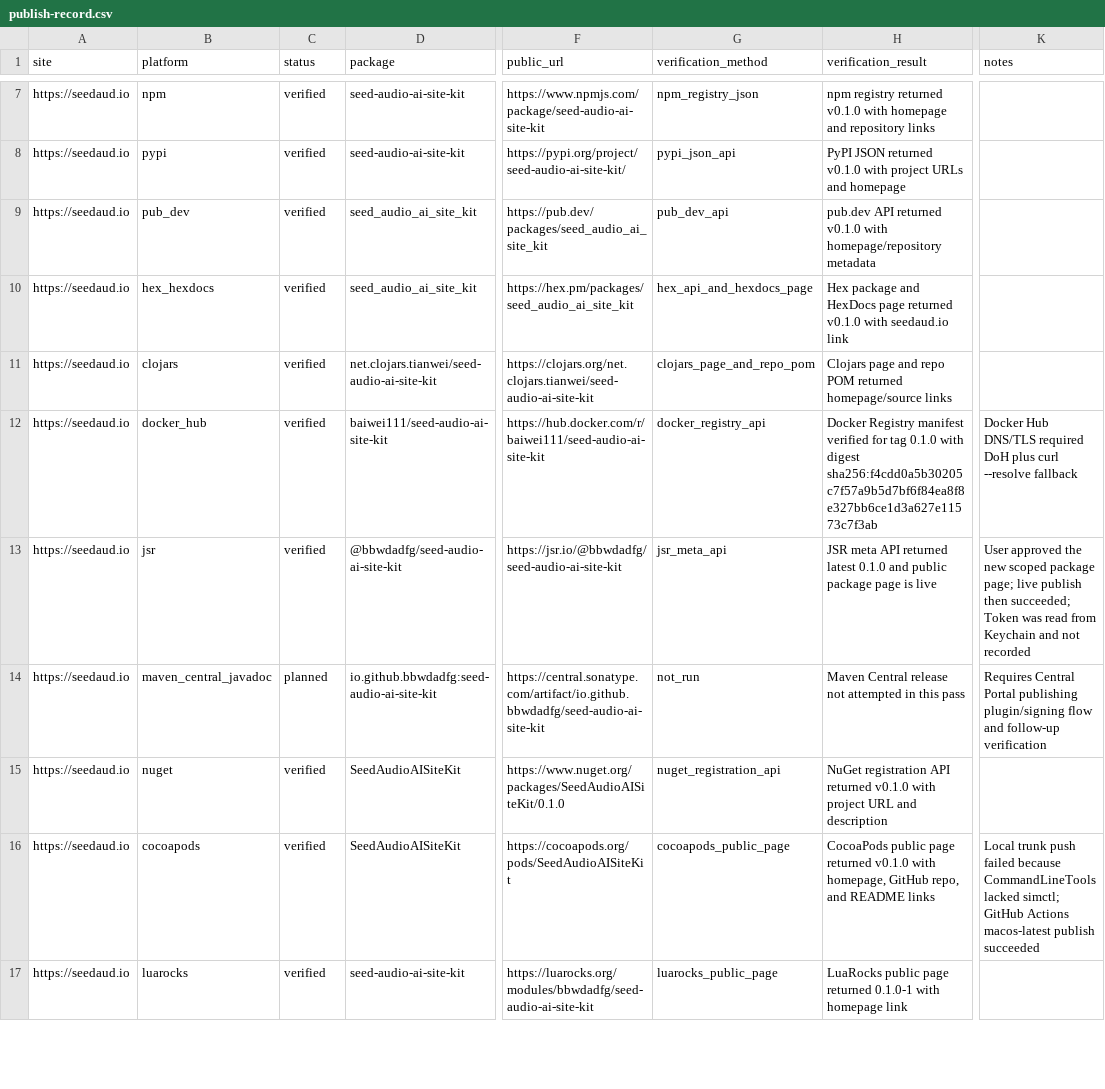
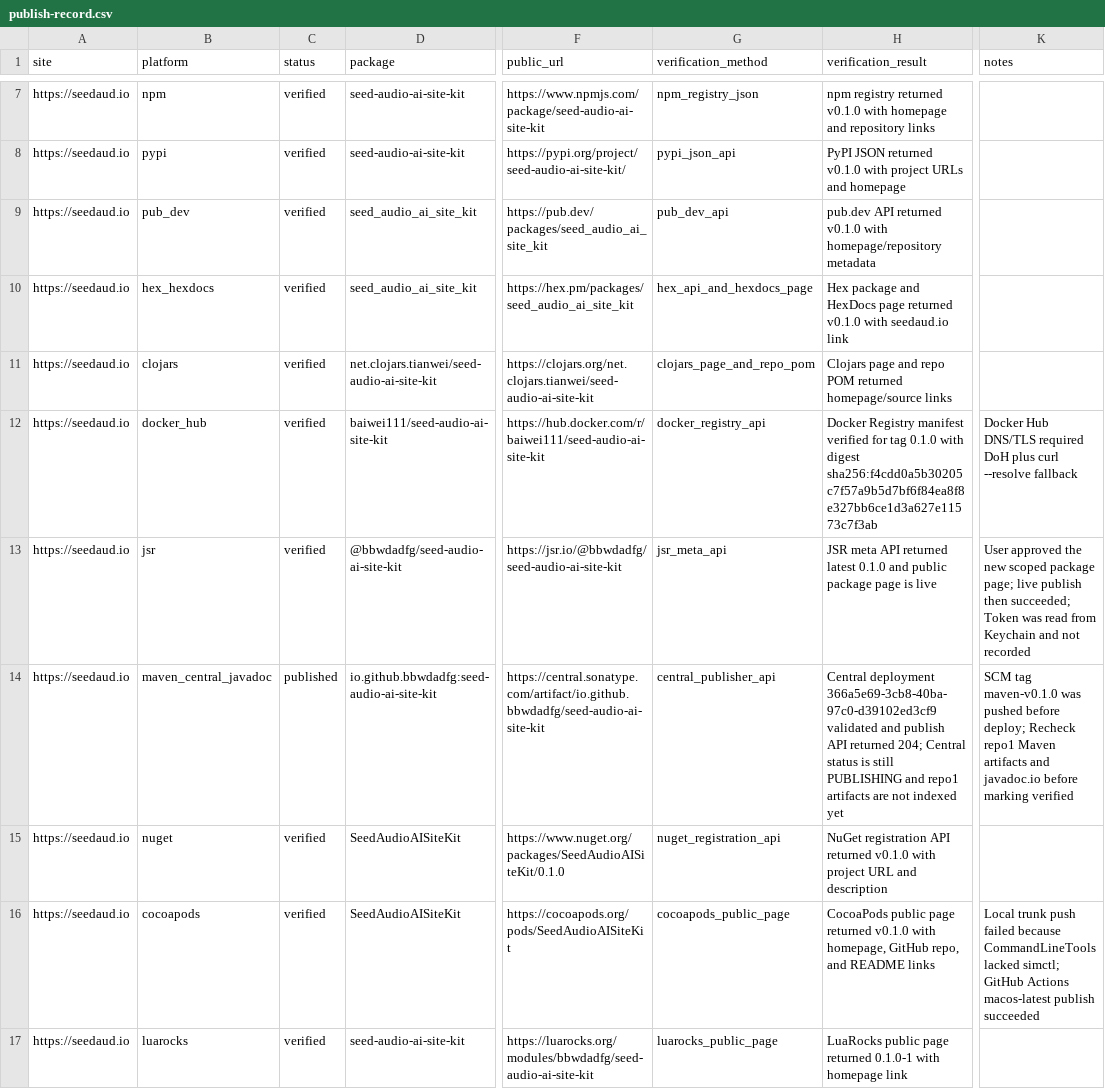
Before and after one commit to bbwdadfg/seed-audio-ai-site-kit, a CSV file: publish-record.csv, drawn as a sheet; only a part is shown, gaps mark what is left out; the diff covers the shown part only; the diff names each change by its address in the sheet, - before the commit and + after, or states it on an @@ line.

Commit message:
Update remaining package publish records

```diff
--- a/publish-record.csv
+++ b/publish-record.csv
-C14 (status): planned
+C14 (status): published
-G14 (verification_method): not_run
+G14 (verification_method): central_publisher_api
-H14 (verification_result): Maven Central release not attempted in this pass
+H14 (verification_result): Central deployment 366a5e69-3cb8-40ba-97c0-d39102ed3cf9 validated and publish API returned 204; Central status is still PUBLISHING and repo1 artifacts are not indexed yet
-K14 (notes): Requires Central Portal publishing plugin/signing flow and follow-up verification
+K14 (notes): SCM tag maven-v0.1.0 was pushed before deploy; Recheck repo1 Maven artifacts and javadoc.io before marking verified
```
Also changed, not shown: 15 edited cells elsewhere in this file, 2 other files.
